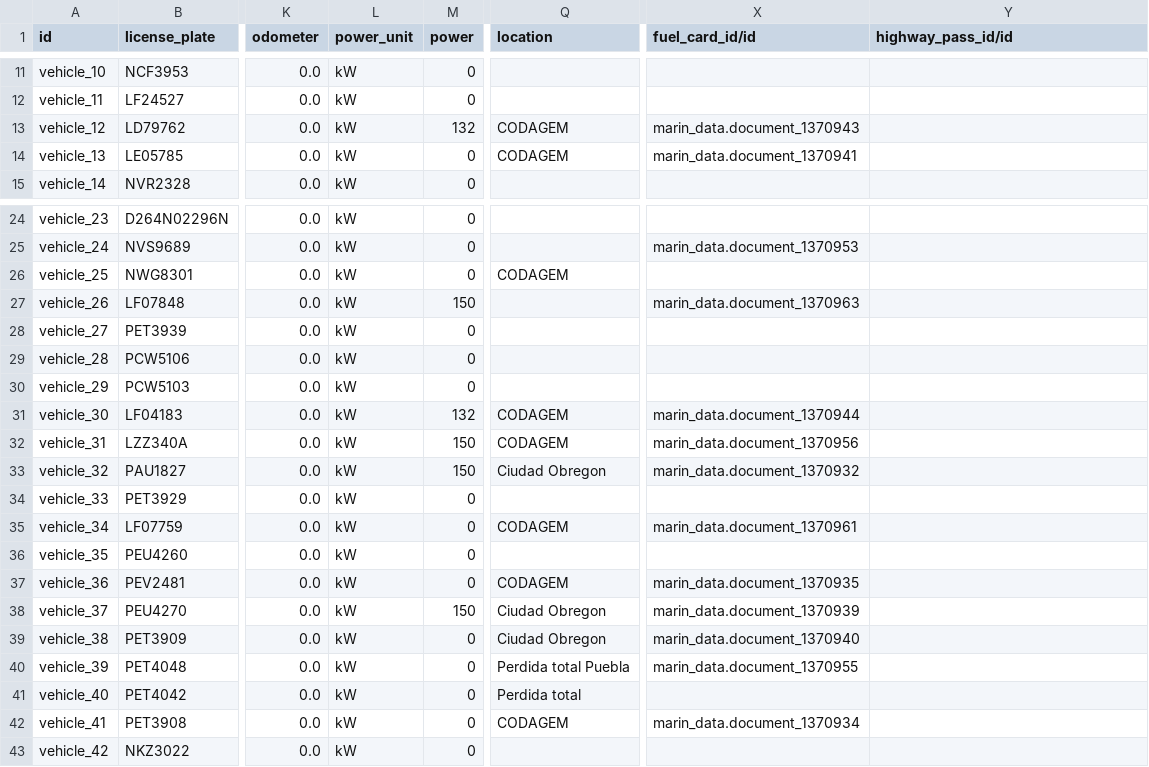
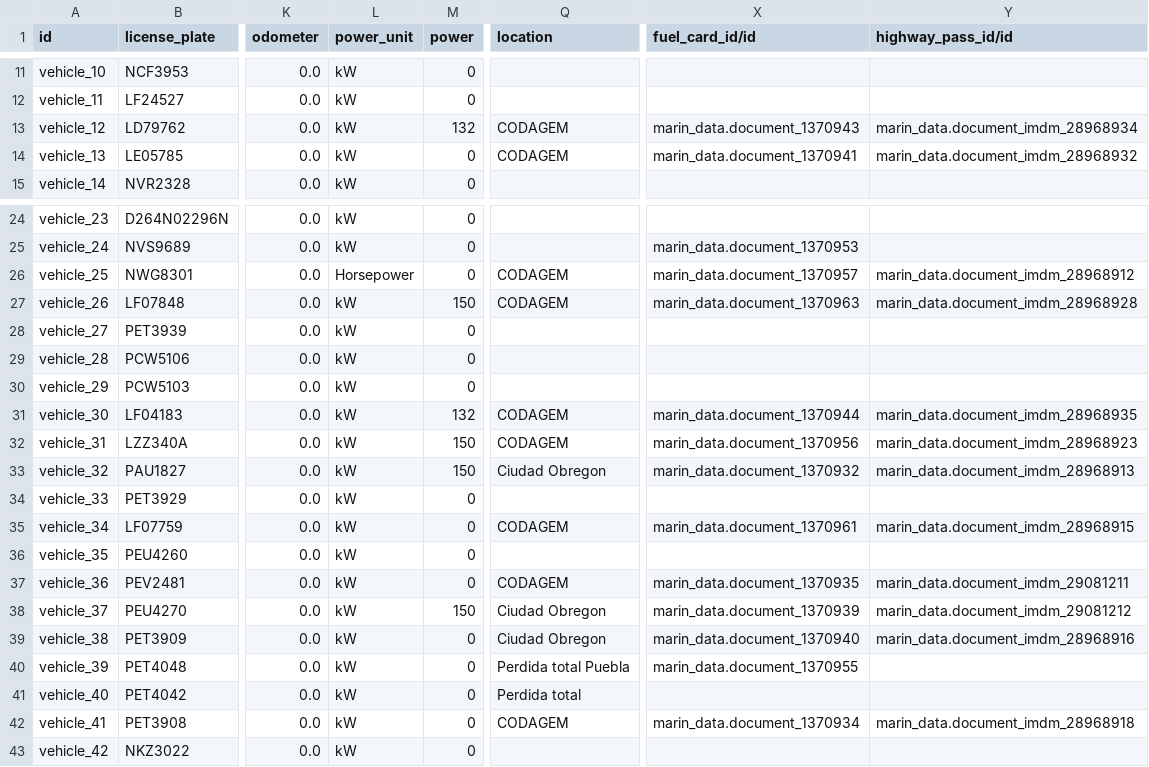
Before and after one commit to robertoCabreraAgro/addons_custom, a CSV file: marin_data/data/fleet.vehicle.csv, drawn as a sheet; only a part is shown, gaps mark what is left out; the diff covers the shown part only; the diff names each change by its address in the sheet, - before the commit and + after, or states it on an @@ line.

Commit message:
[REF] marin_data: added highway pass info

```diff
--- a/marin_data/data/fleet.vehicle.csv
+++ b/marin_data/data/fleet.vehicle.csv
-Y13 (highway_pass_id/id): (empty)
+Y13 (highway_pass_id/id): marin_data.document_imdm_28968934
-Y14 (highway_pass_id/id): (empty)
+Y14 (highway_pass_id/id): marin_data.document_imdm_28968932
-L26 (power_unit): kW
+L26 (power_unit): Horsepower
-X26 (fuel_card_id/id): (empty)
+X26 (fuel_card_id/id): marin_data.document_1370957
-Y26 (highway_pass_id/id): (empty)
+Y26 (highway_pass_id/id): marin_data.document_imdm_28968912
-Q27 (location): (empty)
+Q27 (location): CODAGEM
-Y27 (highway_pass_id/id): (empty)
+Y27 (highway_pass_id/id): marin_data.document_imdm_28968928
-Y31 (highway_pass_id/id): (empty)
+Y31 (highway_pass_id/id): marin_data.document_imdm_28968935
-Y32 (highway_pass_id/id): (empty)
+Y32 (highway_pass_id/id): marin_data.document_imdm_28968923
-Y33 (highway_pass_id/id): (empty)
+Y33 (highway_pass_id/id): marin_data.document_imdm_28968913
-Y35 (highway_pass_id/id): (empty)
+Y35 (highway_pass_id/id): marin_data.document_imdm_28968915
-Y37 (highway_pass_id/id): (empty)
+Y37 (highway_pass_id/id): marin_data.document_imdm_29081211
-Y38 (highway_pass_id/id): (empty)
+Y38 (highway_pass_id/id): marin_data.document_imdm_29081212
-Y39 (highway_pass_id/id): (empty)
+Y39 (highway_pass_id/id): marin_data.document_imdm_28968916
-Y42 (highway_pass_id/id): (empty)
+Y42 (highway_pass_id/id): marin_data.document_imdm_28968918
```
Also changed, not shown: 18 edited cells elsewhere in this file, 1 other file.
